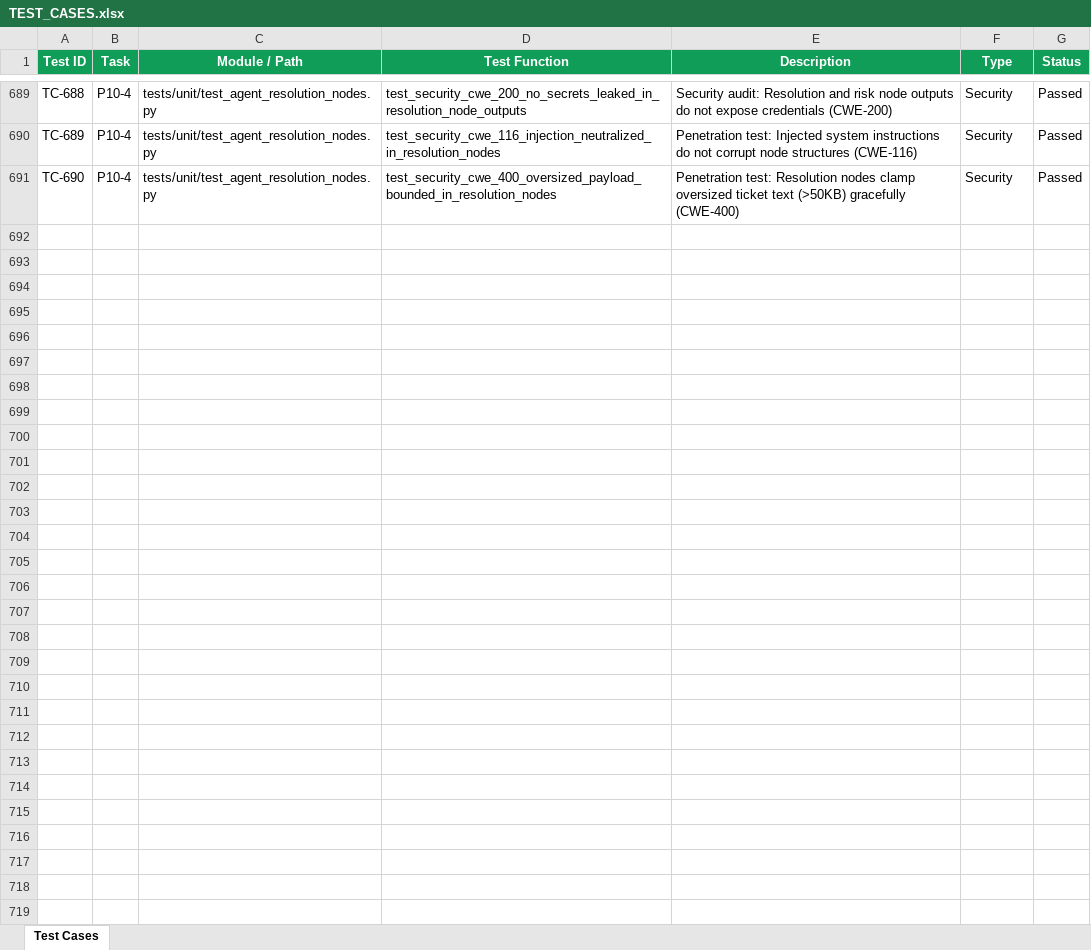
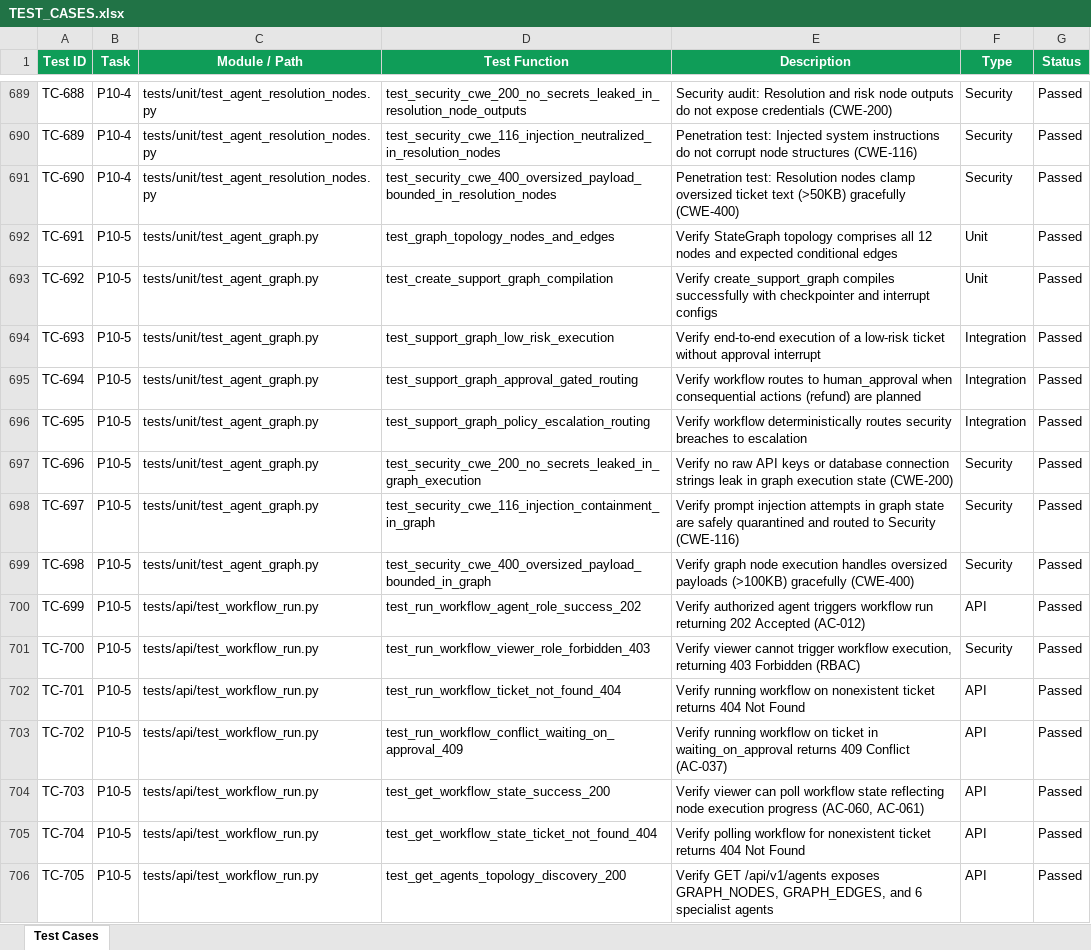
Before and after one commit to lokesh-repaka/CloudDesk, an Excel workbook: docs/TEST_CASES.xlsx, sheet Test Cases, drawn as a sheet; only a part is shown, gaps mark what is left out; values as stored, in another font and other column widths than the file's, no borders; the diff names each change by its address in the sheet, - before the commit and + after, or states it on an @@ line.

Commit message:
feat(graph): implement LangGraph workflow wiring and run API (P10-5)
- Wire 12-node StateGraph pipeline in agents/graph.py connecting supervisor, investigate, resolution, approval, and escalation nodes
- Provide conditional edges for escalation, human approval gating, and execution routing
- Implement GET /api/v1/agents endpoint in backend/app/api/agents.py exposing graph topology, edges, and 6 specialist agent profiles
- Implement POST /api/v1/tickets/{id}/run and GET /api/v1/tickets/{id}/workflow endpoints in backend/app/api/tickets.py
- Enforce RoleEnum.AGENT on workflow execution with 409 Conflict protection on waiting_on_approval tickets
- Add comprehensive unit, API, and security penetration test suites in tests/unit/test_agent_graph.py and tests/api/test_workflow_run.py
- Update docs/TEST_CASES.xlsx (TC-691 to TC-705), docs/SECURITY_VULNERABILITIES.xlsx (SEC-4201 to SEC-4204), docs/TASKS.md, and docs/MEMORY.md

```diff
--- a/docs/TEST_CASES.xlsx (sheet Test Cases)
+++ b/docs/TEST_CASES.xlsx (sheet Test Cases)
+row 692: TC-691 | P10-5 | tests/unit/test_agent_graph.py | test_graph_topology_nodes_and_edges | Verify StateGraph topology comprises all 12 nodes and expected conditional edges | Unit | Passed
+row 693: TC-692 | P10-5 | tests/unit/test_agent_graph.py | test_create_support_graph_compilation | Verify create_support_graph compiles successfully with checkpointer and interrupt configs | Unit | Passed
+row 694: TC-693 | P10-5 | tests/unit/test_agent_graph.py | test_support_graph_low_risk_execution | Verify end-to-end execution of a low-risk ticket without approval interrupt | Integration | Passed
+row 695: TC-694 | P10-5 | tests/unit/test_agent_graph.py | test_support_graph_approval_gated_routing | Verify workflow routes to human_approval when consequential actions (refund) are planned | Integration | Passed
+row 696: TC-695 | P10-5 | tests/unit/test_agent_graph.py | test_support_graph_policy_escalation_routing | Verify workflow deterministically routes security breaches to escalation | Integration | Passed
+row 697: TC-696 | P10-5 | tests/unit/test_agent_graph.py | test_security_cwe_200_no_secrets_leaked_in_graph_execution | Verify no raw API keys or database connection strings leak in graph execution state (CWE-200) | Security | Passed
+row 698: TC-697 | P10-5 | tests/unit/test_agent_graph.py | test_security_cwe_116_injection_containment_in_graph | Verify prompt injection attempts in graph state are safely quarantined and routed to Security (CWE-116) | Security | Passed
+row 699: TC-698 | P10-5 | tests/unit/test_agent_graph.py | test_security_cwe_400_oversized_payload_bounded_in_graph | Verify graph node execution handles oversized payloads (>100KB) gracefully (CWE-400) | Security | Passed
+row 700: TC-699 | P10-5 | tests/api/test_workflow_run.py | test_run_workflow_agent_role_success_202 | Verify authorized agent triggers workflow run returning 202 Accepted (AC-012) | API | Passed
+row 701: TC-700 | P10-5 | tests/api/test_workflow_run.py | test_run_workflow_viewer_role_forbidden_403 | Verify viewer cannot trigger workflow execution, returning 403 Forbidden (RBAC) | Security | Passed
+row 702: TC-701 | P10-5 | tests/api/test_workflow_run.py | test_run_workflow_ticket_not_found_404 | Verify running workflow on nonexistent ticket returns 404 Not Found | API | Passed
+row 703: TC-702 | P10-5 | tests/api/test_workflow_run.py | test_run_workflow_conflict_waiting_on_approval_409 | Verify running workflow on ticket in waiting_on_approval returns 409 Conflict (AC-037) | API | Passed
+row 704: TC-703 | P10-5 | tests/api/test_workflow_run.py | test_get_workflow_state_success_200 | Verify viewer can poll workflow state reflecting node execution progress (AC-060, AC-061) | API | Passed
+row 705: TC-704 | P10-5 | tests/api/test_workflow_run.py | test_get_workflow_state_ticket_not_found_404 | Verify polling workflow for nonexistent ticket returns 404 Not Found | API | Passed
+row 706: TC-705 | P10-5 | tests/api/test_workflow_run.py | test_get_agents_topology_discovery_200 | Verify GET /api/v1/agents exposes GRAPH_NODES, GRAPH_EDGES, and 6 specialist agents | API | Passed
```
Also changed, not shown: docs/SECURITY_VULNERABILITIES.xlsx, 11 other files.
